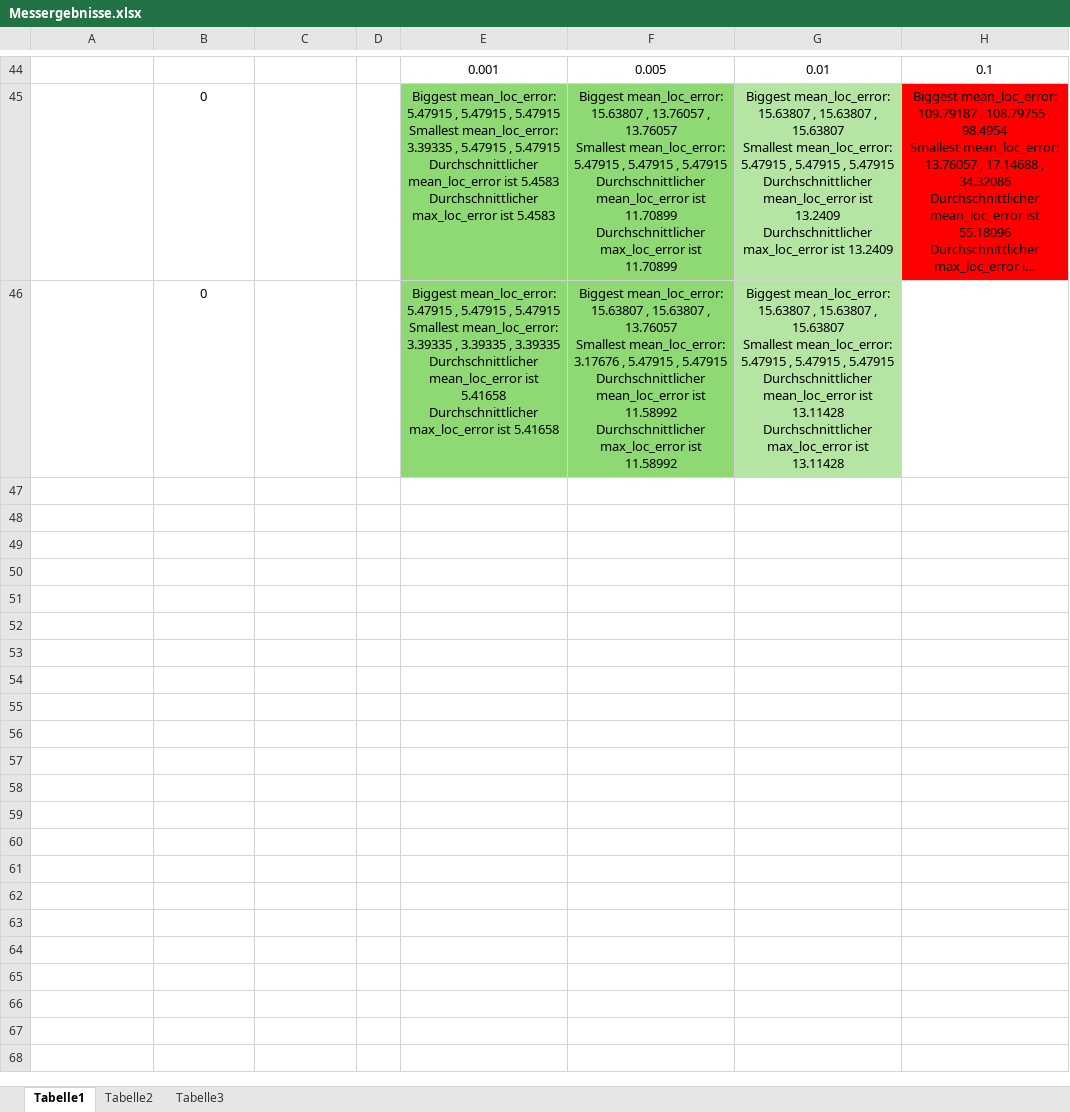
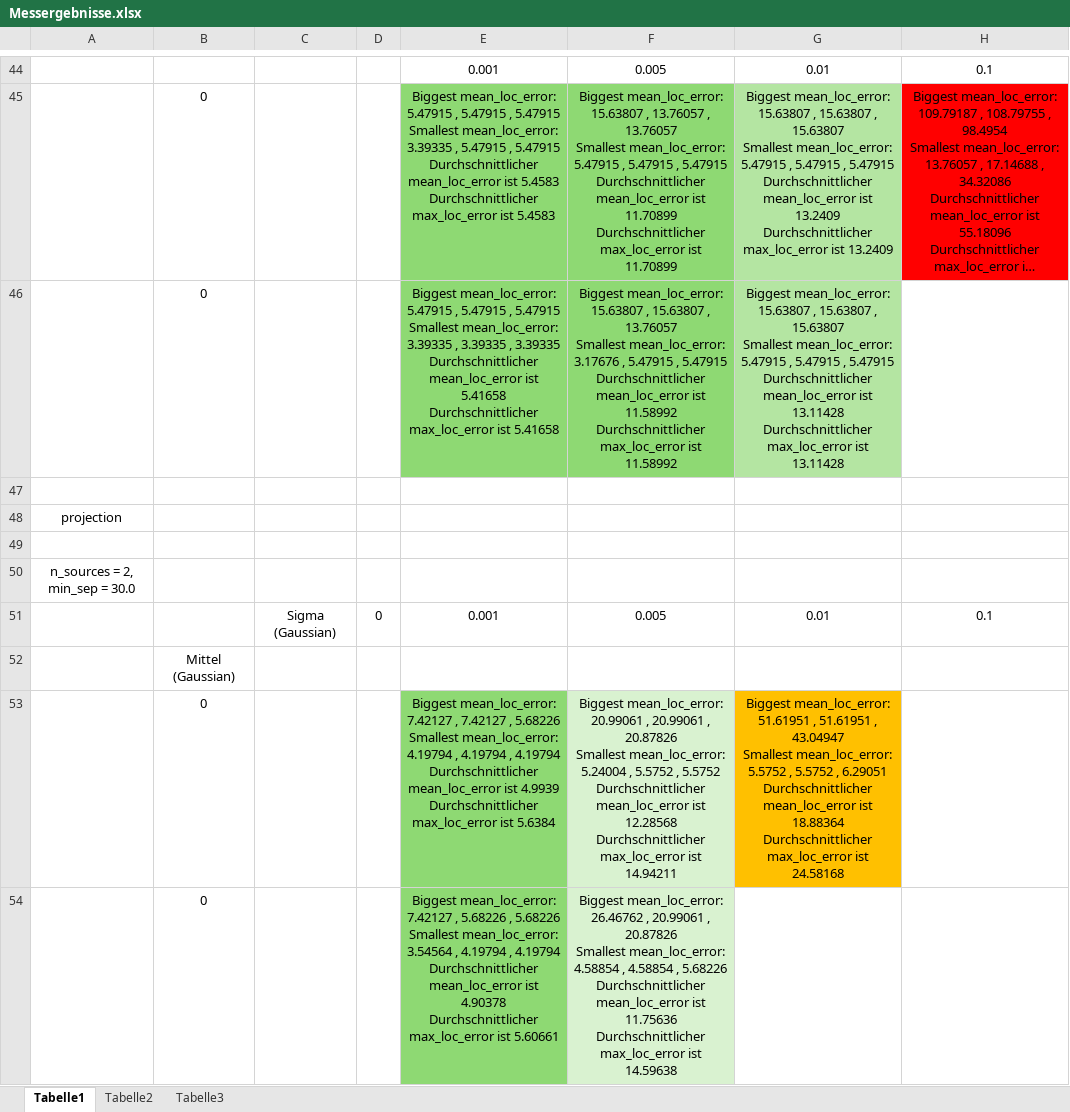
Before and after one commit to nils-uhh/standalone_version, an Excel workbook: Messergebnisse.xlsx, sheet Tabelle1, drawn as a sheet; only a part is shown, gaps mark what is left out; long unchanged cells end in …; values as stored, in another font and other column widths than the file's, no borders; ↵ is a line break in a cell; the diff names each change by its address in the sheet, - before the commit and + after, or states it on an @@ line.

```diff
--- a/Messergebnisse.xlsx (sheet Tabelle1)
+++ b/Messergebnisse.xlsx (sheet Tabelle1)
+row 47: (empty)
+row 48: projection
+row 49: (empty)
+row 50: n_sources = 2, min_sep = 30.0
+row 51:  |  | Sigma (Gaussian) | 0 | 0.001 | 0.005 | 0.01 | 0.1
+row 52:  | Mittel (Gaussian)
+row 53:  | 0 |  |  | Biggest mean_loc_error: 7.42127 , 7.42127 , 5.68226 ↵ Smallest mean_loc_error: 4.19794 , 4.19794 , 4.19794 ↵ Durchschnittlicher mean_loc_error ist 4.9939 ↵ Durchschnittlicher max_loc_error ist 5.6384 | Biggest mean_loc_error: 20.99061 , 20.99061 , 20.87826 ↵ Smallest mean_loc_error: 5.24004 , 5.5752 , 5.5752 ↵ Durchschnittlicher mean_loc_error ist 12.28568 ↵ Durchschnittlicher max_loc_error ist 14.94211 | Biggest mean_loc_error: 51.61951 , 51.61951 , 43.04947 ↵ Smallest mean_loc_error: 5.5752 , 5.5752 , 6.29051 ↵ Durchschnittlicher mean_loc_error ist 18.88364 ↵ Durchschnittlicher max_loc_error ist 24.58168
+row 54:  | 0 |  |  | Biggest mean_loc_error: 7.42127 , 5.68226 , 5.68226 ↵ Smallest mean_loc_error: 3.54564 , 4.19794 , 4.19794 ↵ Durchschnittlicher mean_loc_error ist 4.90378 ↵ Durchschnittlicher max_loc_error ist 5.60661 | Biggest mean_loc_error: 26.46762 , 20.99061 , 20.87826 ↵ Smallest mean_loc_error: 4.58854 , 4.58854 , 5.68226 ↵ Durchschnittlicher mean_loc_error ist 11.75636 ↵ Durchschnittlicher max_loc_error ist 14.59638
```
Also changed, not shown: sheet Tabelle3, 4 other files.
